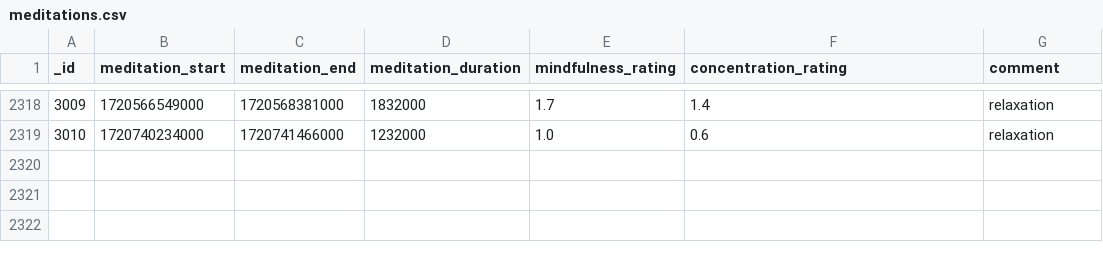
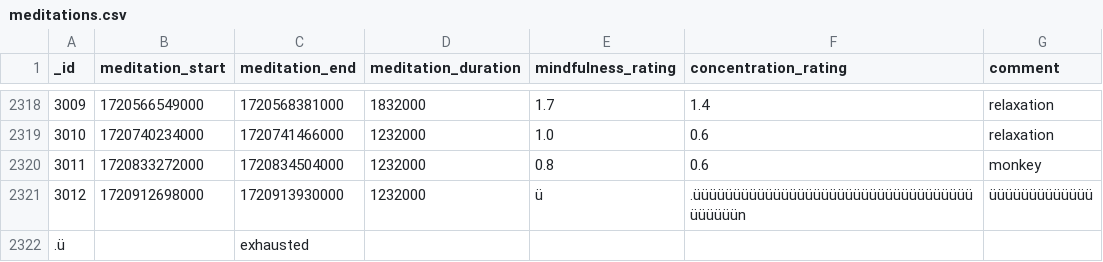
Before and after one commit to niplav/niplav.github.io, a CSV file: data/meditations.csv, drawn as a sheet; only a part is shown, gaps mark what is left out.

```diff
--- a/data/meditations.csv
+++ b/data/meditations.csv
@@ -2319 +2319,4 @@ _id,meditation_start,meditation_end,meditation_duration,mindfulness_rating,conce
 3010,1720740234000,1720741466000,1232000,1.0,0.6,relaxation
+3011,1720833272000,1720834504000,1232000,0.8,0.6,monkey
+3012,1720912698000,1720913930000,1232000,ü,.üüüüüüüüüüüüüüüüüüüüüüüüüüüüüüüüüüüüüüüüün,üüüüüüüüüüüüü
+.ü,,exhausted,,,,,
```
Also changed, not shown: data/light.csv, data/mental.csv, 20 other files.
